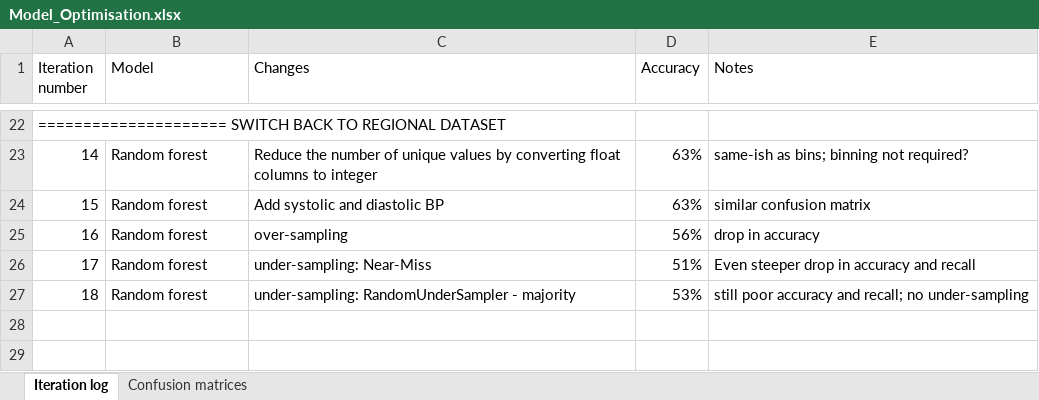
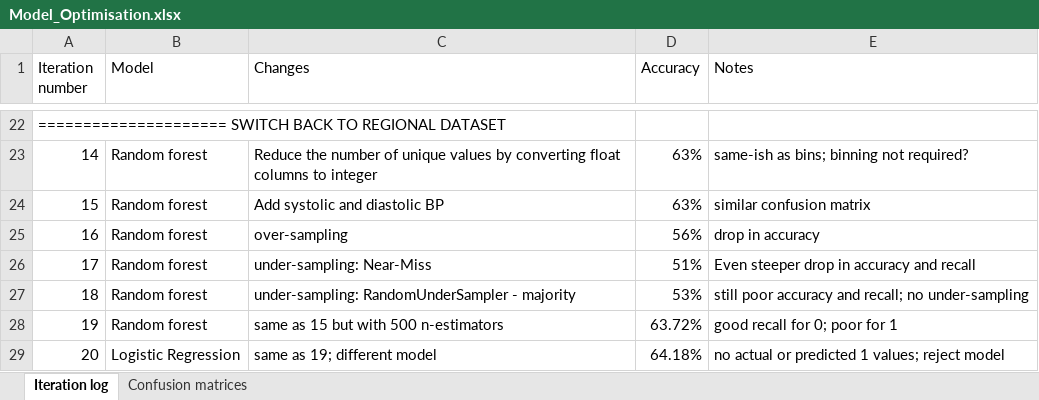
Before and after one commit to bill-leang/project4_group3_health_ml, an Excel workbook: OC Trial/Model_Optimisation.xlsx, sheet Iteration log, drawn as a sheet; only a part is shown, gaps mark what is left out; values as stored, in another font and other column widths than the file's, no borders; the diff names each change by its address in the sheet, - before the commit and + after, or states it on an @@ line.

Commit message:
Random forest has the highest accuracy

```diff
--- a/OC Trial/Model_Optimisation.xlsx (sheet Iteration log)
+++ b/OC Trial/Model_Optimisation.xlsx (sheet Iteration log)
+row 28: 19 | Random forest | same as 15 but with 500 n-estimators | 63.72% | good recall for 0; poor for 1
+row 29: 20 | Logistic Regression | same as 19; different model | 64.18% | no actual or predicted 1 values; reject model
```
Also changed, not shown: sheet Confusion matrices, charts or pictures, 1 other file.
